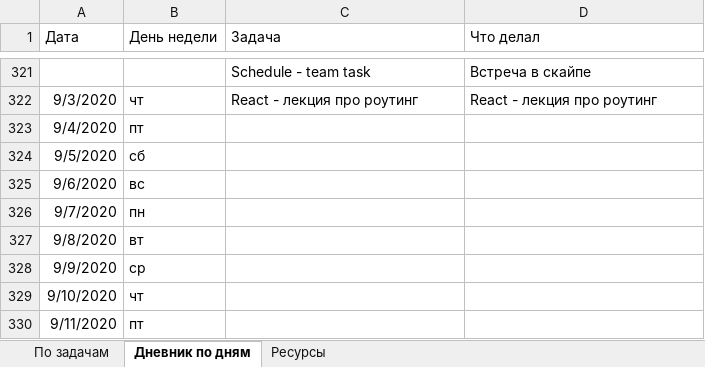
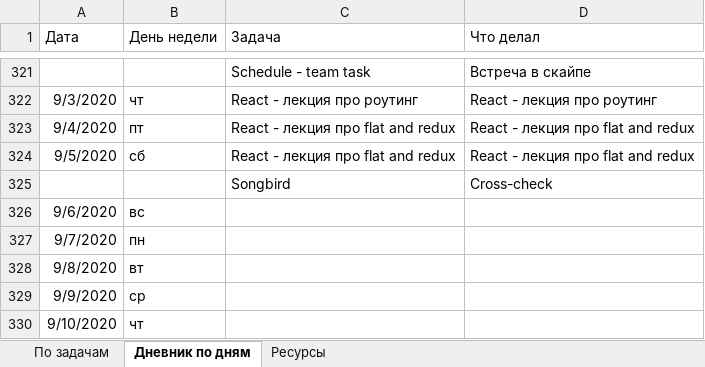
Before and after one commit to AndreiMedvedevSaratov/My_Learning_Diary, an Excel workbook: My_Diary.xlsx, sheet Дневник по дням, drawn as a sheet; only a part is shown, gaps mark what is left out; the shorter side is filled out with more unchanged rows; values as stored, in another font and other column widths than the file's, no borders; the diff names each change by its address in the sheet, - before the commit and + after, or states it on an @@ line.

Commit message:
Update My_Diary.xlsx

```diff
--- a/My_Diary.xlsx (sheet Дневник по дням)
+++ b/My_Diary.xlsx (sheet Дневник по дням)
-C323:C324 (Задача): (empty)
+C323:C324 (Задача): React - лекция про flat and redux
-D323:D324 (Что делал): (empty)
+D323:D324 (Что делал): React - лекция про flat and redux
+row 325:  |  | Songbird | Cross-check
```
Also changed, not shown: sheet По задачам.
